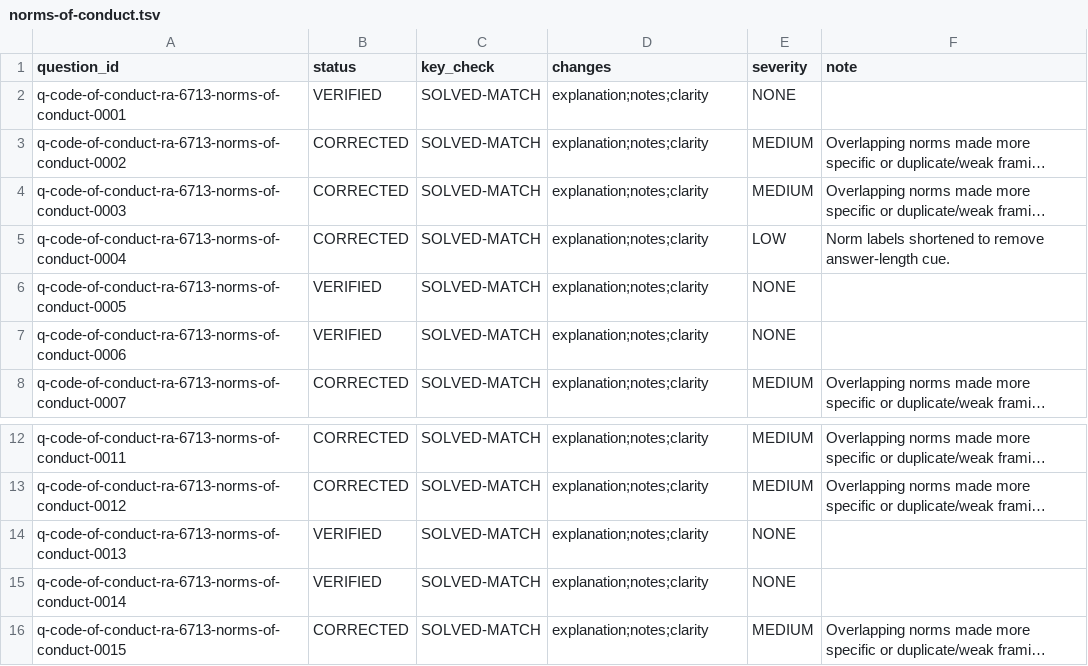
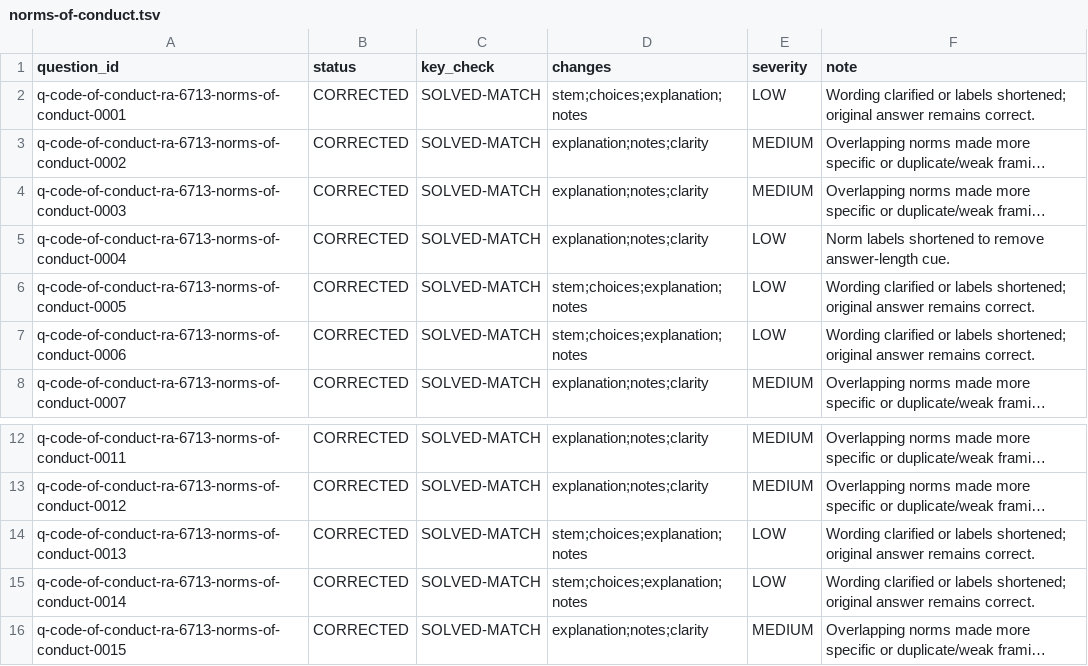
Before and after one commit to Aedwon/Pantas, a TSV file: docs/content/audit/question-qa-r2/general-information/code-of-conduct-ra-6713/norms-of-conduct.tsv, drawn as a sheet; only a part is shown, gaps mark what is left out; long unchanged cells end in …; the diff names each change by its address in the sheet, - before the commit and + after, or states it on an @@ line.

Commit message:
content: preserve original difficulty and ramp new norms-of-conduct questions

```diff
--- a/docs/content/audit/question-qa-r2/general-information/code-of-conduct-ra-6713/norms-of-conduct.tsv
+++ b/docs/content/audit/question-qa-r2/general-information/code-of-conduct-ra-6713/norms-of-conduct.tsv
-B2 (status): VERIFIED
+B2 (status): CORRECTED
-D2 (changes): explanation;notes;clarity
+D2 (changes): stem;choices;explanation;notes
-E2 (severity): NONE
+E2 (severity): LOW
-F2 (note): (empty)
+F2 (note): Wording clarified or labels shortened; original answer remains correct.
-B6:B7 (status): VERIFIED
+B6:B7 (status): CORRECTED
-D6:D7 (changes): explanation;notes;clarity
+D6:D7 (changes): stem;choices;explanation;notes
-E6:E7 (severity): NONE
+E6:E7 (severity): LOW
-F6:F7 (note): (empty)
+F6:F7 (note): Wording clarified or labels shortened; original answer remains correct.
-B14:B15 (status): VERIFIED
+B14:B15 (status): CORRECTED
-D14:D15 (changes): explanation;notes;clarity
+D14:D15 (changes): stem;choices;explanation;notes
-E14:E15 (severity): NONE
+E14:E15 (severity): LOW
-F14:F15 (note): (empty)
+F14:F15 (note): Wording clarified or labels shortened; original answer remains correct.
```
Also changed, not shown: 1 other file.
